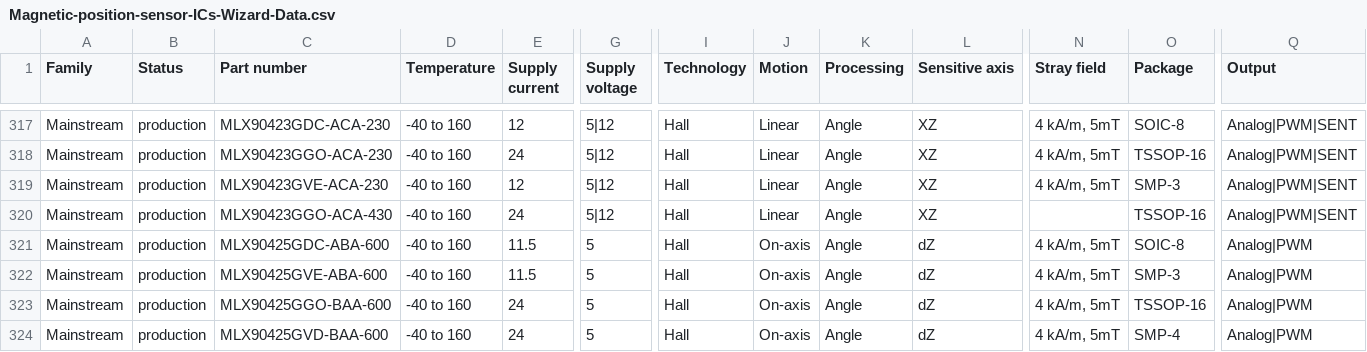
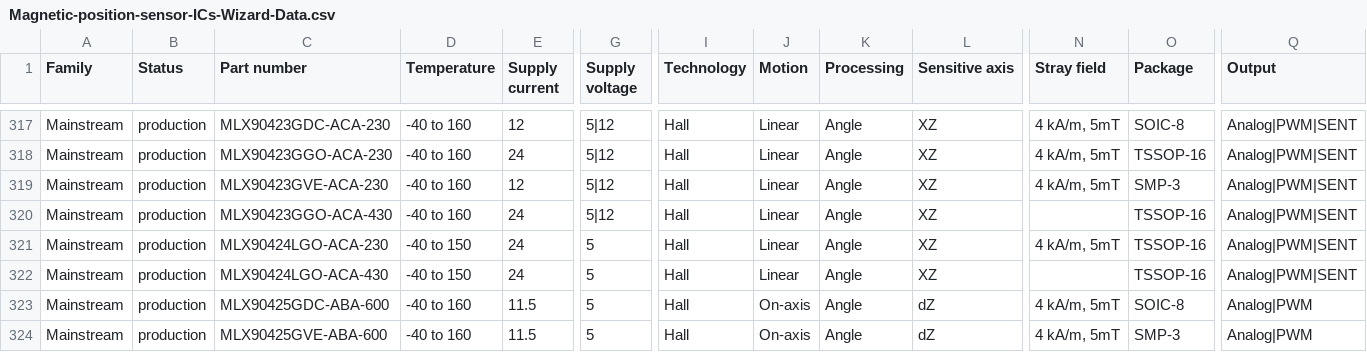
Before and after one commit to MelexisBC/Wizard--Magnetic-Position-Sensor-ICs-Data, a CSV file: Magnetic-position-sensor-ICs-Wizard-Data.csv, drawn as a sheet; only a part is shown, gaps mark what is left out; the shorter side is filled out with more unchanged rows; rows hold the shown columns only; the diff names each change by its address in the sheet, - before the commit and + after, or states it on an @@ line.

Commit message:
Wizard - Magnetic position sensor ICs - Google sheet updated

```diff
--- a/Magnetic-position-sensor-ICs-Wizard-Data.csv
+++ b/Magnetic-position-sensor-ICs-Wizard-Data.csv
+row 321: Mainstream | production | MLX90424LGO-ACA-230 | -40 to 150 | 24 | 5 | Hall | Linear | Angle | XZ | 4 kA/m, 5mT | TSSOP-16 | Analog|PWM|SENT
+row 322: Mainstream | production | MLX90424LGO-ACA-430 | -40 to 150 | 24 | 5 | Hall | Linear | Angle | XZ |  | TSSOP-16 | Analog|PWM|SENT
```
